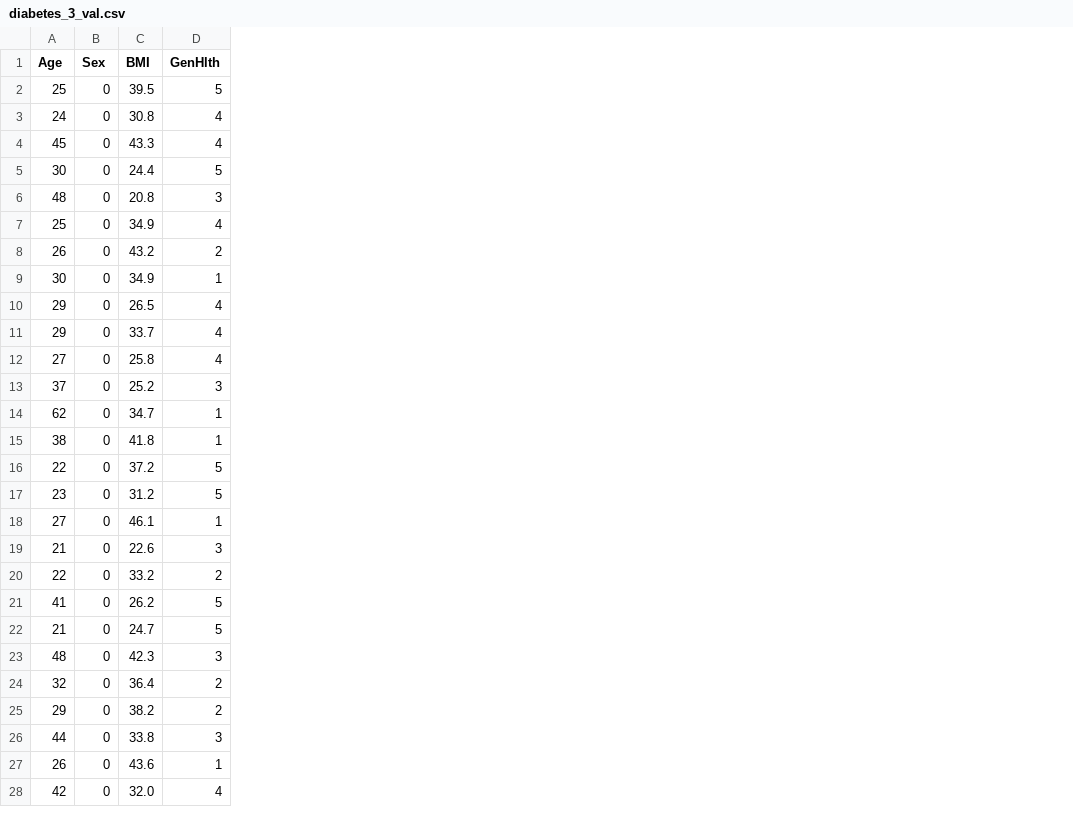
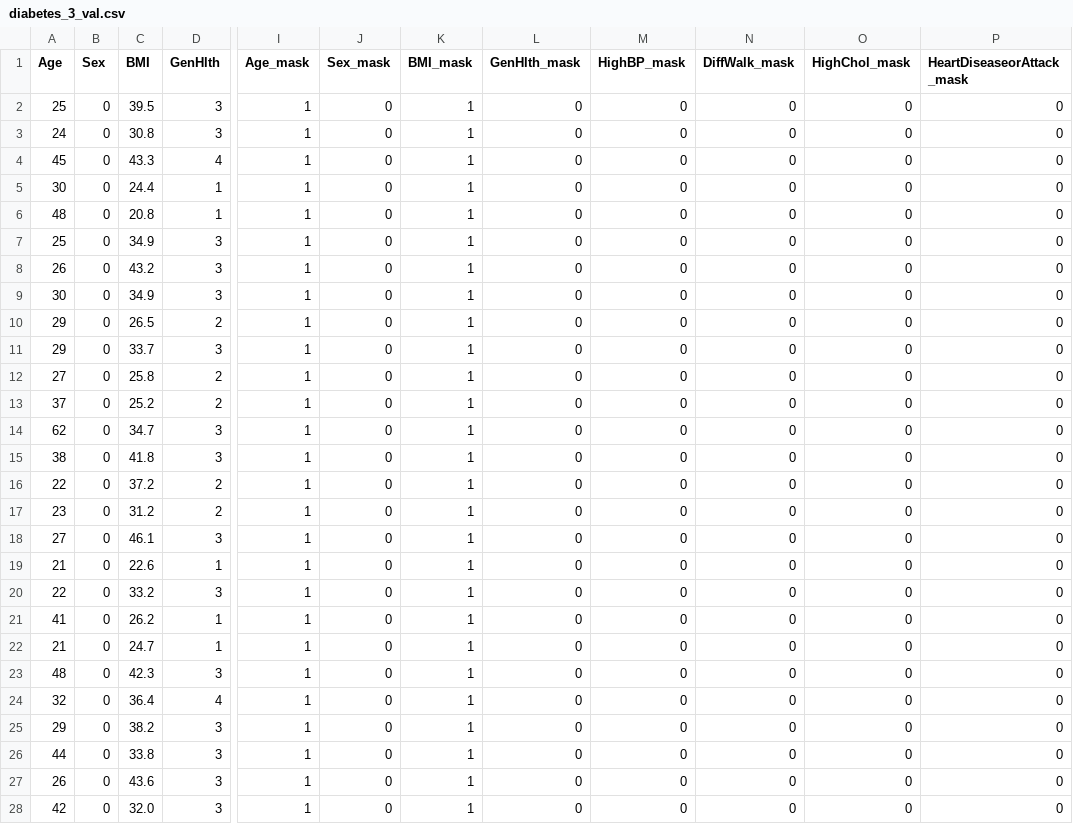
Before and after one commit to MadKeyboardArtist/5703-Federated-Model, a CSV file: Datasets/tabular_3/diabetes_3_val.csv, drawn as a sheet; only a part is shown, gaps mark what is left out; the diff covers the shown part only; the diff names each change by its address in the sheet, - before the commit and + after, or states it on an @@ line.

```diff
--- a/Datasets/tabular_3/diabetes_3_val.csv
+++ b/Datasets/tabular_3/diabetes_3_val.csv
+column I (Age_mask), rows 2-28: all 1
+column J (Sex_mask), rows 2-28: all 0
+column K (BMI_mask), rows 2-28: all 1
+column L (GenHlth_mask), rows 2-28: all 0
+column M (HighBP_mask), rows 2-28: all 0
+column N (DiffWalk_mask), rows 2-28: all 0
+column O (HighChol_mask), rows 2-28: all 0
+column P (HeartDiseaseorAttack_mask), rows 2-28: all 0
-D2 (GenHlth): 5
+D2 (GenHlth): 3
-D3 (GenHlth): 4
+D3 (GenHlth): 3
-D5 (GenHlth): 5
+D5 (GenHlth): 1
-D6 (GenHlth): 3
+D6 (GenHlth): 1
-D7 (GenHlth): 4
+D7 (GenHlth): 3
-D8 (GenHlth): 2
+D8 (GenHlth): 3
-D9 (GenHlth): 1
+D9 (GenHlth): 3
-D10 (GenHlth): 4
+D10 (GenHlth): 2
-D11 (GenHlth): 4
+D11 (GenHlth): 3
-D12 (GenHlth): 4
+D12 (GenHlth): 2
-D13 (GenHlth): 3
+D13 (GenHlth): 2
-D14:D15 (GenHlth): 1
+D14:D15 (GenHlth): 3
-D16:D17 (GenHlth): 5
+D16:D17 (GenHlth): 2
-D18 (GenHlth): 1
+D18 (GenHlth): 3
-D19 (GenHlth): 3
+D19 (GenHlth): 1
-D20 (GenHlth): 2
+D20 (GenHlth): 3
-D21:D22 (GenHlth): 5
+D21:D22 (GenHlth): 1
-D24 (GenHlth): 2
+D24 (GenHlth): 4
-D25 (GenHlth): 2
+D25 (GenHlth): 3
-D27 (GenHlth): 1
+D27 (GenHlth): 3
-D28 (GenHlth): 4
+D28 (GenHlth): 3
```
Also changed, not shown: 110 edited cells elsewhere in this file, Datasets/tabular_3/diabetes_3_test.csv, 7 other files.
